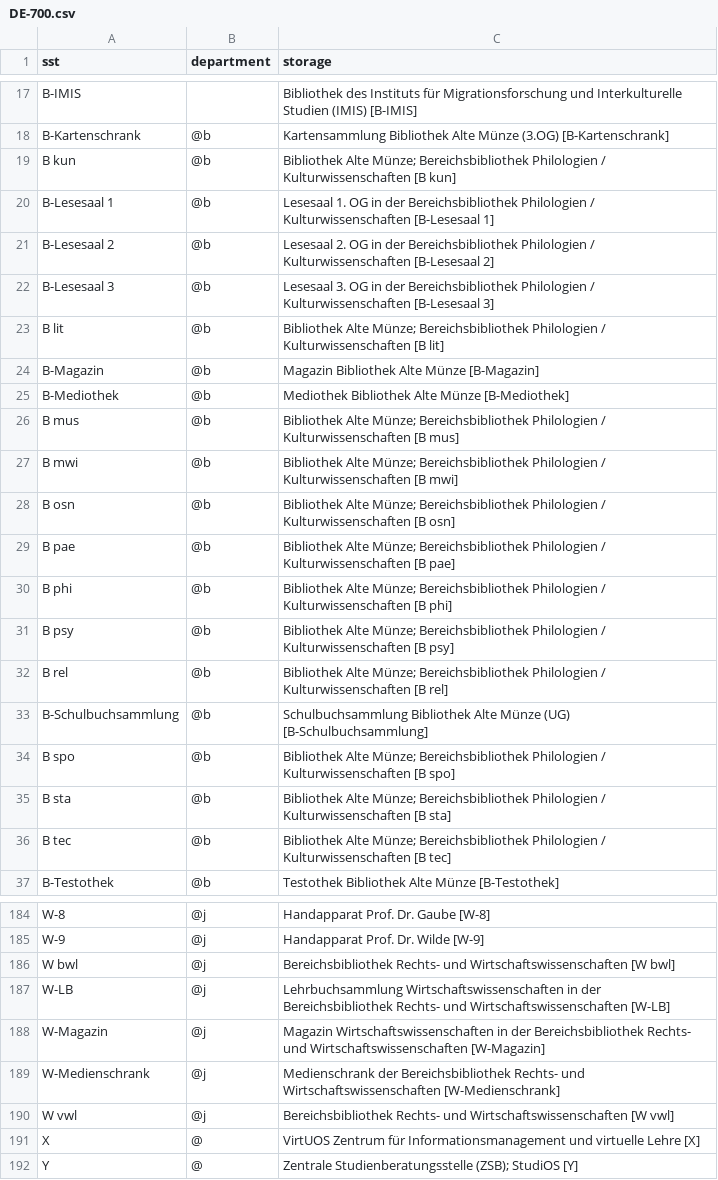
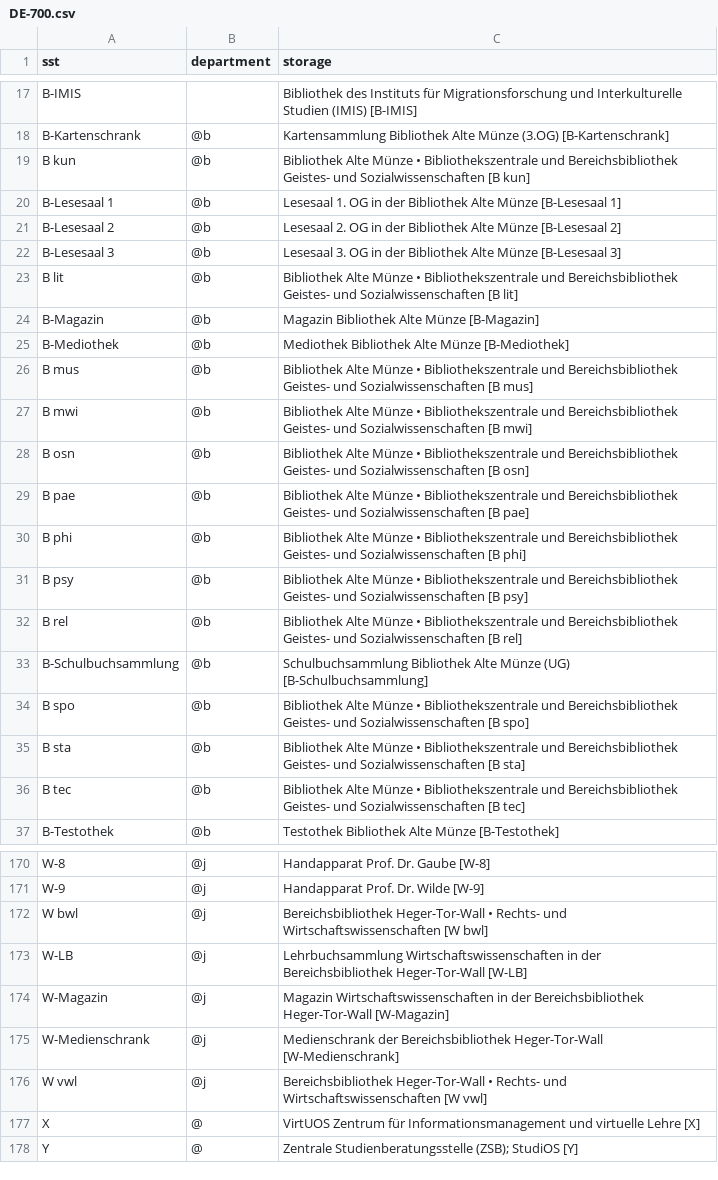
Before and after one commit to UB-Osnabrueck/daia-config, a CSV file: sstmap/DE-700.csv, drawn as a sheet; only a part is shown, gaps mark what is left out; the diff covers the shown part only.

```diff
--- a/sstmap/DE-700.csv
+++ b/sstmap/DE-700.csv
@@ -18,20 +18,20 @@ B-IMIS,,Bibliothek des Instituts für Migrationsforschung und Interkulturelle St
 B-Kartenschrank,@b,Kartensammlung Bibliothek Alte Münze (3.OG) [B-Kartenschrank]
-B kun,@b,Bibliothek Alte Münze; Bereichsbibliothek Philologien / Kulturwissenschaften [B kun]
-B-Lesesaal 1,@b,Lesesaal 1. OG in der Bereichsbibliothek Philologien / Kulturwissenschaften [B-Lesesaal 1]
-B-Lesesaal 2,@b,Lesesaal 2. OG in der Bereichsbibliothek Philologien / Kulturwissenschaften [B-Lesesaal 2]
-B-Lesesaal 3,@b,Lesesaal 3. OG in der Bereichsbibliothek Philologien / Kulturwissenschaften [B-Lesesaal 3]
-B lit,@b,Bibliothek Alte Münze; Bereichsbibliothek Philologien / Kulturwissenschaften [B lit]
+B kun,@b,Bibliothek Alte Münze • Bibliothekszentrale und Bereichsbibliothek Geistes- und Sozialwissenschaften [B kun]
+B-Lesesaal 1,@b,Lesesaal 1. OG in der Bibliothek Alte Münze [B-Lesesaal 1]
+B-Lesesaal 2,@b,Lesesaal 2. OG in der Bibliothek Alte Münze [B-Lesesaal 2]
+B-Lesesaal 3,@b,Lesesaal 3. OG in der Bibliothek Alte Münze [B-Lesesaal 3]
+B lit,@b,Bibliothek Alte Münze • Bibliothekszentrale und Bereichsbibliothek Geistes- und Sozialwissenschaften [B lit]
 B-Magazin,@b,Magazin Bibliothek Alte Münze [B-Magazin]
 B-Mediothek,@b,Mediothek Bibliothek Alte Münze [B-Mediothek]
-B mus,@b,Bibliothek Alte Münze; Bereichsbibliothek Philologien / Kulturwissenschaften [B mus]
-B mwi,@b,Bibliothek Alte Münze; Bereichsbibliothek Philologien / Kulturwissenschaften [B mwi]
-B osn,@b,Bibliothek Alte Münze; Bereichsbibliothek Philologien / Kulturwissenschaften [B osn]
-B pae,@b,Bibliothek Alte Münze; Bereichsbibliothek Philologien / Kulturwissenschaften [B pae]
-B phi,@b,Bibliothek Alte Münze; Bereichsbibliothek Philologien / Kulturwissenschaften [B phi]
-B psy,@b,Bibliothek Alte Münze; Bereichsbibliothek Philologien / Kulturwissenschaften [B psy]
-B rel,@b,Bibliothek Alte Münze; Bereichsbibliothek Philologien / Kulturwissenschaften [B rel]
+B mus,@b,Bibliothek Alte Münze • Bibliothekszentrale und Bereichsbibliothek Geistes- und Sozialwissenschaften [B mus]
+B mwi,@b,Bibliothek Alte Münze • Bibliothekszentrale und Bereichsbibliothek Geistes- und Sozialwissenschaften [B mwi]
+B osn,@b,Bibliothek Alte Münze • Bibliothekszentrale und Bereichsbibliothek Geistes- und Sozialwissenschaften [B osn]
+B pae,@b,Bibliothek Alte Münze • Bibliothekszentrale und Bereichsbibliothek Geistes- und Sozialwissenschaften [B pae]
+B phi,@b,Bibliothek Alte Münze • Bibliothekszentrale und Bereichsbibliothek Geistes- und Sozialwissenschaften [B phi]
+B psy,@b,Bibliothek Alte Münze • Bibliothekszentrale und Bereichsbibliothek Geistes- und Sozialwissenschaften [B psy]
+B rel,@b,Bibliothek Alte Münze • Bibliothekszentrale und Bereichsbibliothek Geistes- und Sozialwissenschaften [B rel]
 B-Schulbuchsammlung,@b,Schulbuchsammlung Bibliothek Alte Münze (UG) [B-Schulbuchsammlung]
-B spo,@b,Bibliothek Alte Münze; Bereichsbibliothek Philologien / Kulturwissenschaften [B spo]
-B sta,@b,Bibliothek Alte Münze; Bereichsbibliothek Philologien / Kulturwissenschaften [B sta]
-B tec,@b,Bibliothek Alte Münze; Bereichsbibliothek Philologien / Kulturwissenschaften [B tec]
+B spo,@b,Bibliothek Alte Münze • Bibliothekszentrale und Bereichsbibliothek Geistes- und Sozialwissenschaften [B spo]
+B sta,@b,Bibliothek Alte Münze • Bibliothekszentrale und Bereichsbibliothek Geistes- und Sozialwissenschaften [B sta]
+B tec,@b,Bibliothek Alte Münze • Bibliothekszentrale und Bereichsbibliothek Geistes- und Sozialwissenschaften [B tec]
 B-Testothek,@b,Testothek Bibliothek Alte Münze [B-Testothek]
@@ -185,7 +171,7 @@ W-8,@j,Handapparat Prof. Dr. Gaube [W-8]
 W-9,@j,Handapparat Prof. Dr. Wilde [W-9]
-W bwl,@j,Bereichsbibliothek Rechts- und Wirtschaftswissenschaften [W bwl]
-W-LB,@j,Lehrbuchsammlung Wirtschaftswissenschaften in der Bereichsbibliothek Rechts- und Wirtschaftswissenschaften [W-LB]
-W-Magazin,@j,Magazin Wirtschaftswissenschaften in der Bereichsbibliothek Rechts- und Wirtschaftswissenschaften [W-Magazin]
-W-Medienschrank,@j,Medienschrank der Bereichsbibliothek Rechts- und Wirtschaftswissenschaften [W-Medienschrank]
-W vwl,@j,Bereichsbibliothek Rechts- und Wirtschaftswissenschaften [W vwl]
+W bwl,@j,Bereichsbibliothek Heger-Tor-Wall • Rechts- und Wirtschaftswissenschaften [W bwl]
+W-LB,@j,Lehrbuchsammlung Wirtschaftswissenschaften in der Bereichsbibliothek Heger-Tor-Wall [W-LB]
+W-Magazin,@j,Magazin Wirtschaftswissenschaften in der Bereichsbibliothek Heger-Tor-Wall [W-Magazin]
+W-Medienschrank,@j,Medienschrank der Bereichsbibliothek Heger-Tor-Wall [W-Medienschrank]
+W vwl,@j,Bereichsbibliothek Heger-Tor-Wall • Rechts- und Wirtschaftswissenschaften [W vwl]
 X,@,VirtUOS Zentrum für Informationsmanagement und virtuelle Lehre [X]
```
Also changed, not shown: 14 removed rows and 47 edited cells elsewhere in this file.
